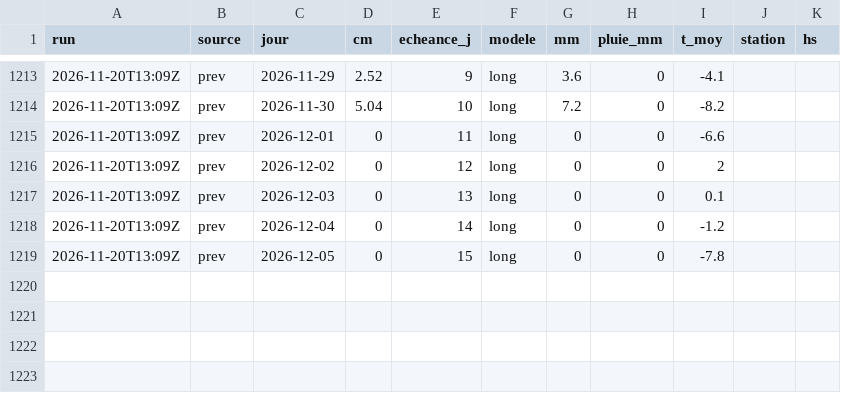
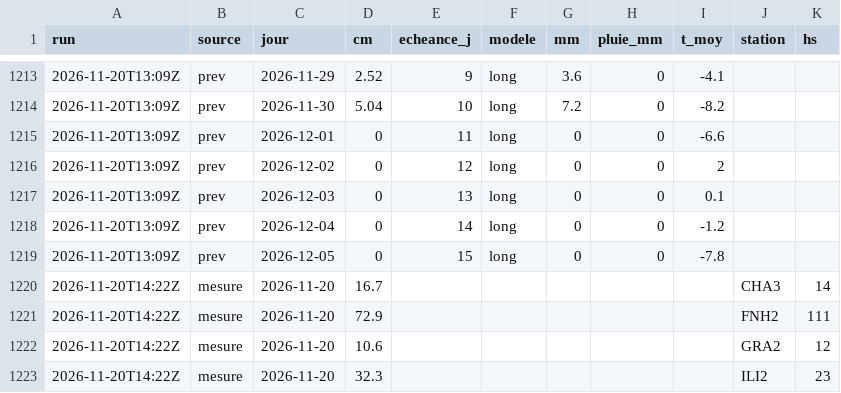
Before and after one commit to gregorysticher/meteo-alert, a CSV file: data/neige.csv, drawn as a sheet; only a part is shown, gaps mark what is left out.

Commit message:
chore: neige fraîche notifiée / journal neige [skip ci]

```diff
--- a/data/neige.csv
+++ b/data/neige.csv
@@ -1219 +1219,5 @@ run,source,jour,cm,echeance_j,modele,mm,pluie_mm,t_moy,station,hs
 2026-11-20T13:09Z,prev,2026-12-05,0,15,long,0,0,-7.8,,
+2026-11-20T14:22Z,mesure,2026-11-20,16.7,,,,,,CHA3,14
+2026-11-20T14:22Z,mesure,2026-11-20,72.9,,,,,,FNH2,111
+2026-11-20T14:22Z,mesure,2026-11-20,10.6,,,,,,GRA2,12
+2026-11-20T14:22Z,mesure,2026-11-20,32.3,,,,,,ILI2,23
```
Also changed, not shown: data/alertes-neige-qa.csv, data/neige-hs.csv, 1 other file.
